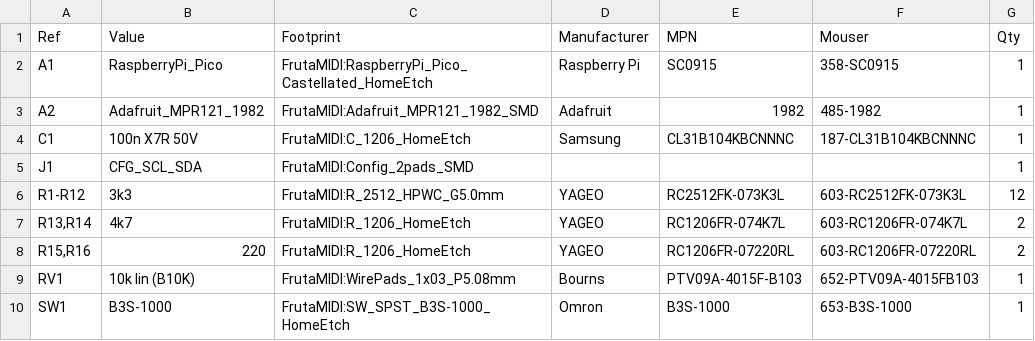
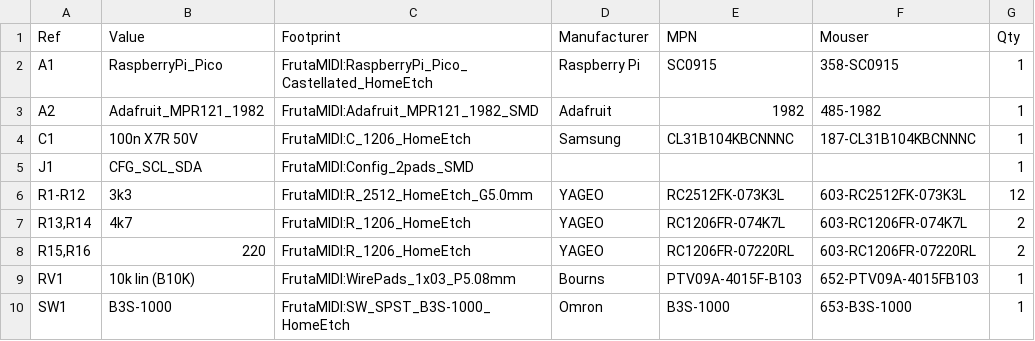
Before and after one commit to catuta0/fruta-midi-controller, a CSV file: hardware/fabrication/bom-kicad.csv, drawn as a sheet.

Commit message:
T-098: R1-R12 footprint renamed R_2512_HomeEtch_G5.0mm, geometry unchanged

```diff
--- a/hardware/fabrication/bom-kicad.csv
+++ b/hardware/fabrication/bom-kicad.csv
@@ -5,3 +5,3 @@
 "J1","CFG_SCL_SDA","FrutaMIDI:Config_2pads_SMD","","","","1"
-"R1-R12","3k3","FrutaMIDI:R_2512_HPWC_G5.0mm","YAGEO","RC2512FK-073K3L","603-RC2512FK-073K3L","12"
+"R1-R12","3k3","FrutaMIDI:R_2512_HomeEtch_G5.0mm","YAGEO","RC2512FK-073K3L","603-RC2512FK-073K3L","12"
 "R13,R14","4k7","FrutaMIDI:R_1206_HomeEtch","YAGEO","RC1206FR-074K7L","603-RC1206FR-074K7L","2"
```
Also changed, not shown: 34 other files.
